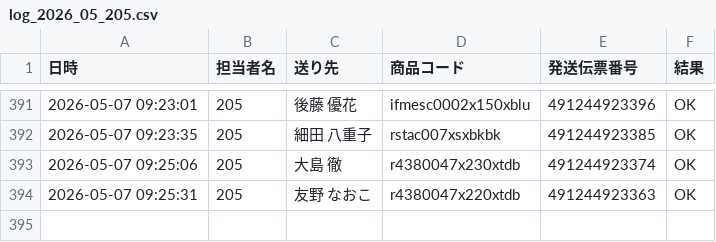
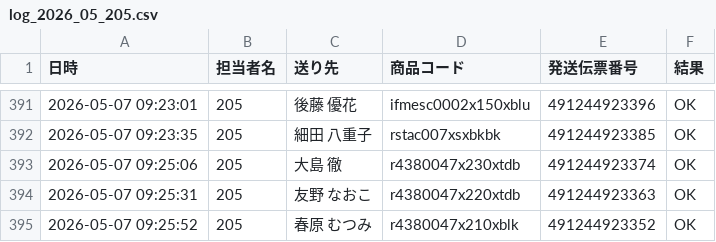
Before and after one commit to hirono-s1015/picking-app, a CSV file: logs/log_2026_05_205.csv, drawn as a sheet; only a part is shown, gaps mark what is left out; the diff names each change by its address in the sheet, - before the commit and + after, or states it on an @@ line.

Commit message:
[log] 491244923352 OK

```diff
--- a/logs/log_2026_05_205.csv
+++ b/logs/log_2026_05_205.csv
+row 395: 2026-05-07 09:25:52 | 205 | 春原 むつみ | r4380047x210xblk | 491244923352 | OK
```
